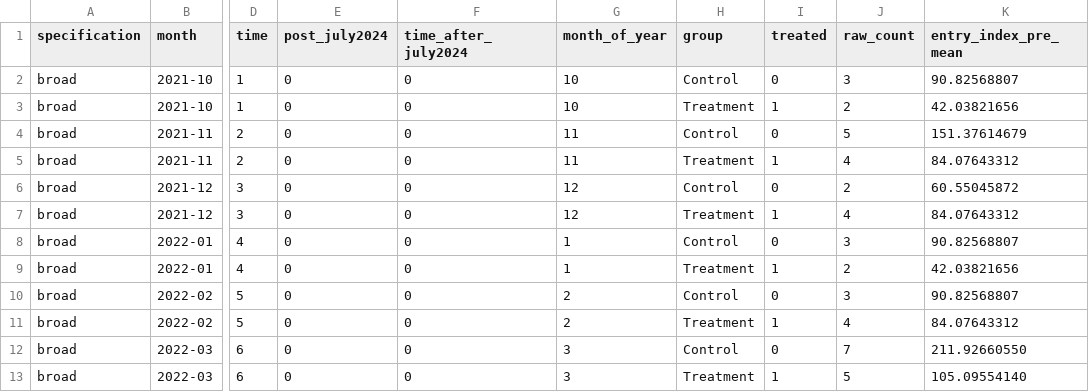
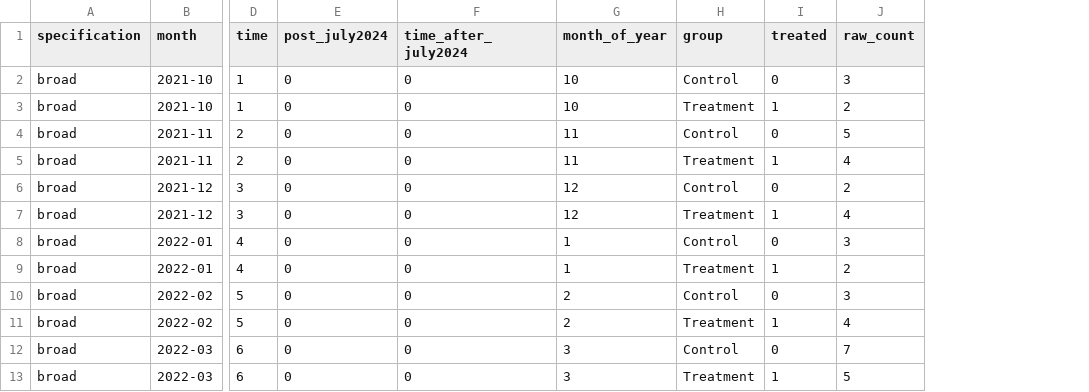
Before and after one commit to ZheqiJ/UKB_empirical, a CSV file: analyses/interrupted_time_series/project_entry2/new_comparative_its/data/stacked_broad.csv, drawn as a sheet; only a part is shown, gaps mark what is left out; the diff names each change by its address in the sheet, - before the commit and + after, or states it on an @@ line.

```diff
--- a/analyses/interrupted_time_series/project_entry2/new_comparative_its/data/stacked_broad.csv
+++ b/analyses/interrupted_time_series/project_entry2/new_comparative_its/data/stacked_broad.csv
-column K (entry_index_pre_mean), rows 2-13: 90.82568807 | 42.03821656 | 151.37614679 | 84.07643312 | 60.55045872 | 84.07643312 | 90.82568807 | 42.03821656 | 90.82568807 | 84.07643312 | 211.92660550 | 105.09554140
```
Also changed, not shown: analyses/interrupted_time_series/project_entry2/new_comparative_its/data/monthly_broad.csv, analyses/interrupted_time_series/project_entry2/new_comparative_its/data/monthly_strict.csv, 19 other files.
